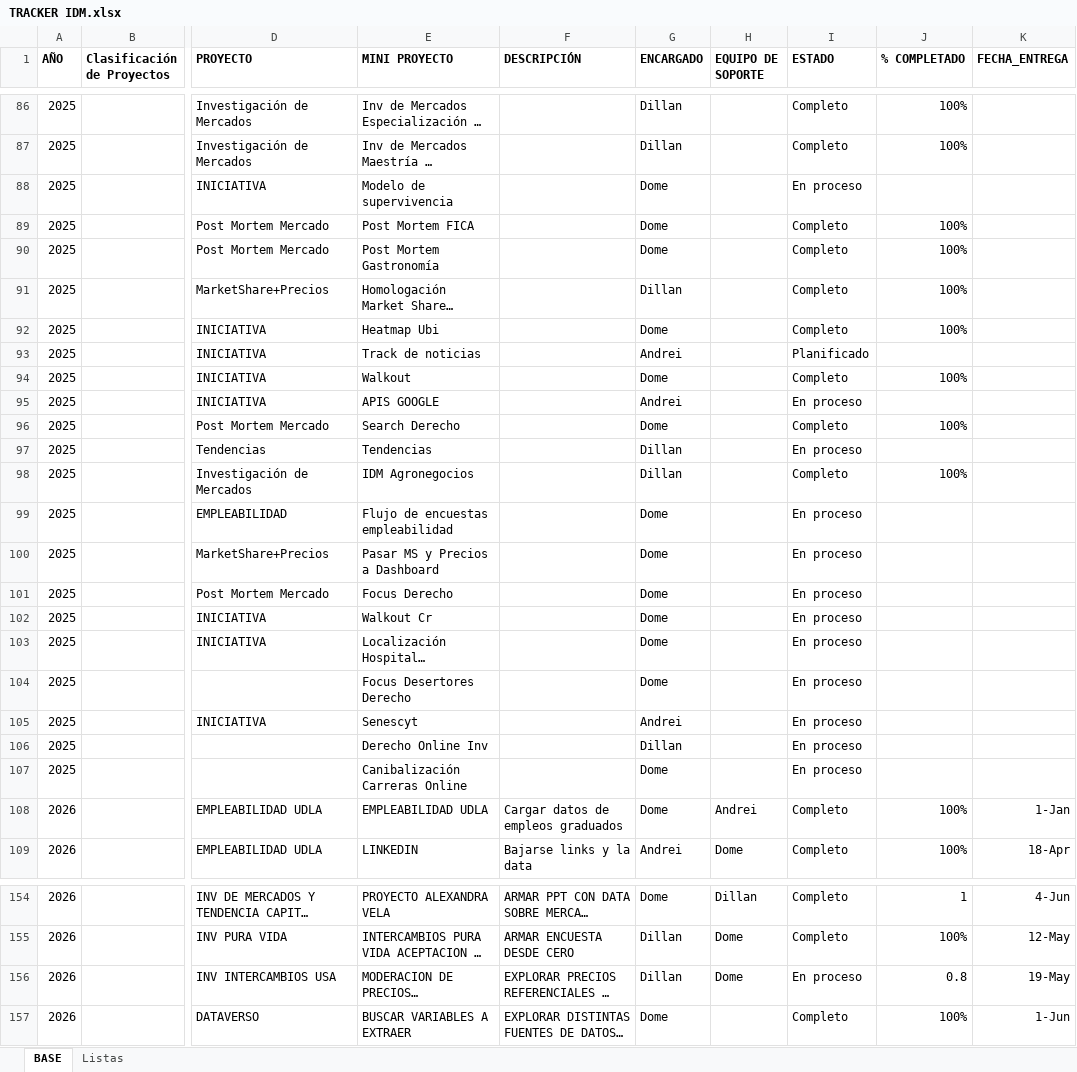
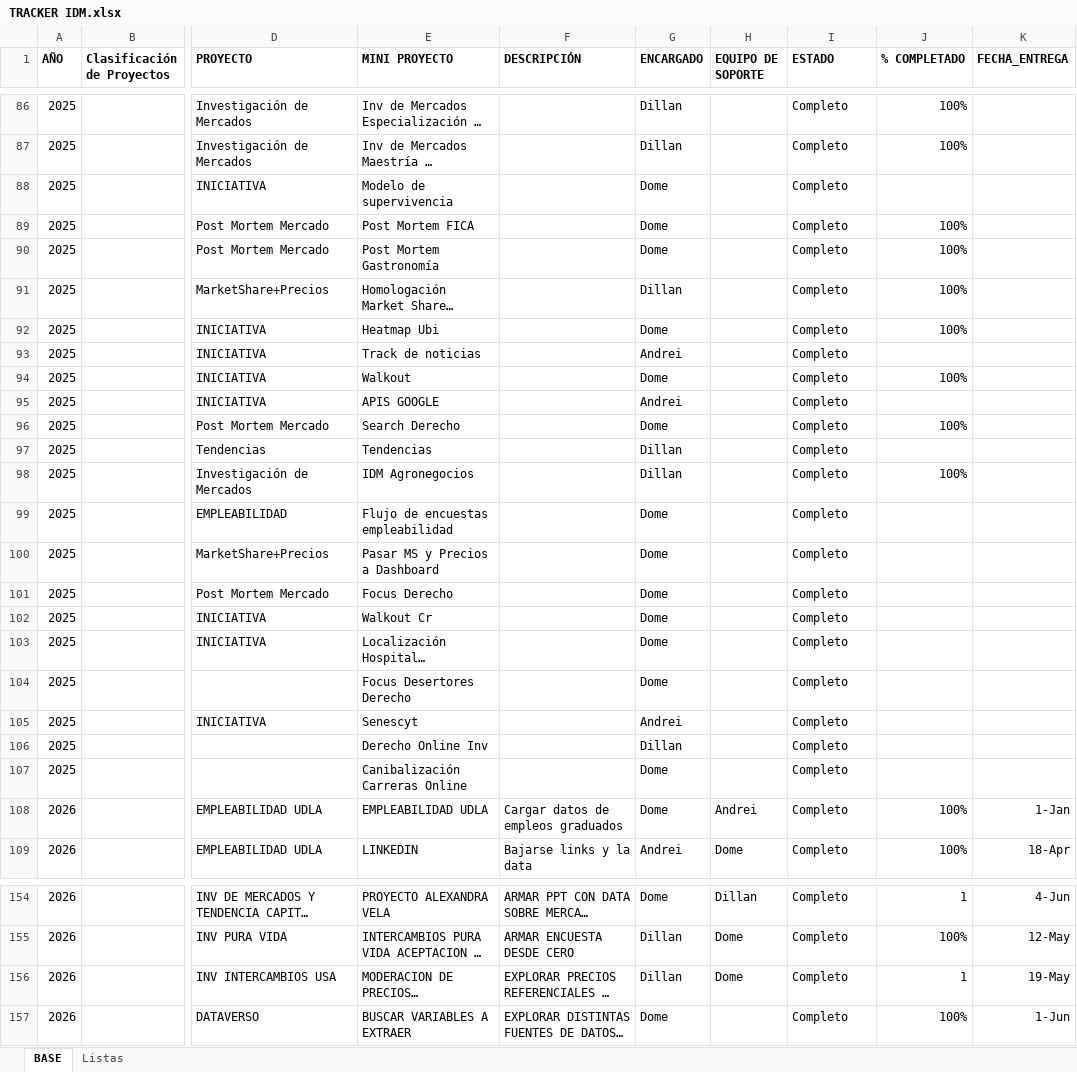
Before and after one commit to Dome1108/TRACKER-IDM, an Excel workbook: TRACKER IDM.xlsx, sheet BASE, drawn as a sheet; only a part is shown, gaps mark what is left out; long unchanged cells end in …; values as stored, in another font and other column widths than the file's, no borders; table styles not drawn; the diff covers the shown part only; the diff names each change by its address in the sheet, - before the commit and + after, or states it on an @@ line.

Commit message:
Add files via upload

```diff
--- a/TRACKER IDM.xlsx (sheet BASE)
+++ b/TRACKER IDM.xlsx (sheet BASE)
-I88 (ESTADO): En proceso
+I88 (ESTADO): Completo
-I93 (ESTADO): Planificado
+I93 (ESTADO): Completo
-I95 (ESTADO): En proceso
+I95 (ESTADO): Completo
-I97 (ESTADO): En proceso
+I97 (ESTADO): Completo
-I99:I107 (ESTADO): En proceso
+I99:I107 (ESTADO): Completo
-I156 (ESTADO): En proceso
+I156 (ESTADO): Completo
-J156 (% COMPLETADO): 0.8
+J156 (% COMPLETADO): 1
```
Also changed, not shown: 12 edited cells elsewhere in this sheet.
